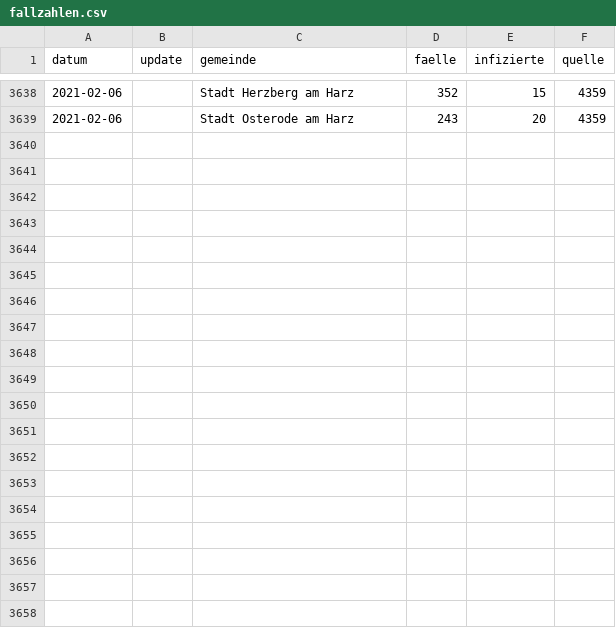
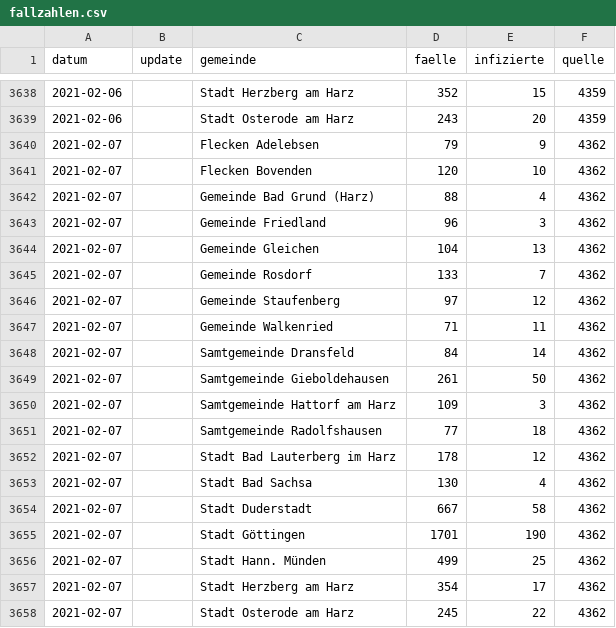
Before and after one commit to nichtich/corona-goettingen, a CSV file: fallzahlen.csv, drawn as a sheet; only a part is shown, gaps mark what is left out.

Commit message:
Update 2021-02-07

```diff
--- a/fallzahlen.csv
+++ b/fallzahlen.csv
@@ -3639 +3639,20 @@ datum,update,gemeinde,faelle,infizierte,quelle
 2021-02-06,,Stadt Osterode am Harz,243,20,4359
+2021-02-07,,Flecken Adelebsen,79,9,4362
+2021-02-07,,Flecken Bovenden,120,10,4362
+2021-02-07,,Gemeinde Bad Grund (Harz),88,4,4362
+2021-02-07,,Gemeinde Friedland,96,3,4362
+2021-02-07,,Gemeinde Gleichen,104,13,4362
+2021-02-07,,Gemeinde Rosdorf,133,7,4362
+2021-02-07,,Gemeinde Staufenberg,97,12,4362
+2021-02-07,,Gemeinde Walkenried,71,11,4362
+2021-02-07,,Samtgemeinde Dransfeld,84,14,4362
+2021-02-07,,Samtgemeinde Gieboldehausen,261,50,4362
+2021-02-07,,Samtgemeinde Hattorf am Harz,109,3,4362
+2021-02-07,,Samtgemeinde Radolfshausen,77,18,4362
+2021-02-07,,Stadt Bad Lauterberg im Harz,178,12,4362
+2021-02-07,,Stadt Bad Sachsa,130,4,4362
+2021-02-07,,Stadt Duderstadt,667,58,4362
+2021-02-07,,Stadt Göttingen,1701,190,4362
+2021-02-07,,Stadt Hann. Münden,499,25,4362
+2021-02-07,,Stadt Herzberg am Harz,354,17,4362
+2021-02-07,,Stadt Osterode am Harz,245,22,4362
```
